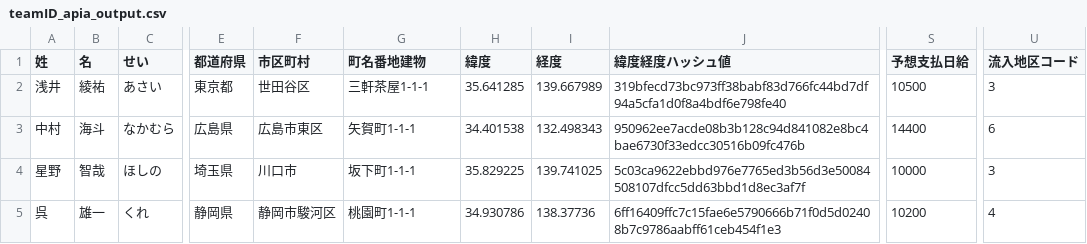
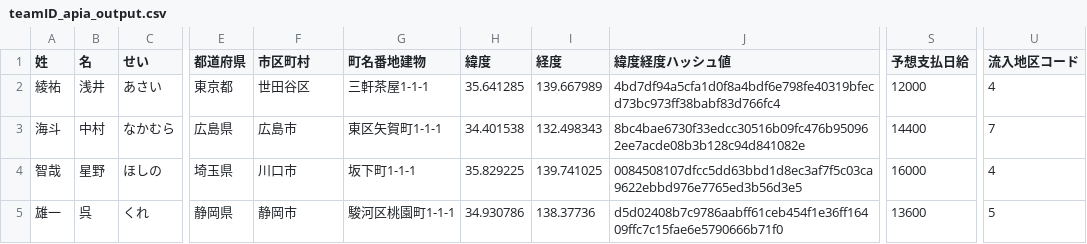
Before and after one commit to kaito-nakamura-lvgs/techBattle-2023-spring-sample, a CSV file: sample_data/teamID_apia_output.csv, drawn as a sheet; only a part is shown, gaps mark what is left out; the diff names each change by its address in the sheet, - before the commit and + after, or states it on an @@ line.

```diff
--- a/sample_data/teamID_apia_output.csv
+++ b/sample_data/teamID_apia_output.csv
-A2 (姓): 浅井
+A2 (姓): 綾祐
-B2 (名): 綾祐
+B2 (名): 浅井
-J2 (緯度経度ハッシュ値): 319bfecd73bc973ff38babf83d766fc44bd7df94a5cfa1d0f8a4bdf6e798fe40
+J2 (緯度経度ハッシュ値): 4bd7df94a5cfa1d0f8a4bdf6e798fe40319bfecd73bc973ff38babf83d766fc4
-S2 (予想支払日給): 10500
+S2 (予想支払日給): 12000
-U2 (流入地区コード): 3
+U2 (流入地区コード): 4
-A3 (姓): 中村
+A3 (姓): 海斗
-B3 (名): 海斗
+B3 (名): 中村
-F3 (市区町村): 広島市東区
+F3 (市区町村): 広島市
-G3 (町名番地建物): 矢賀町1-1-1
+G3 (町名番地建物): 東区矢賀町1-1-1
-J3 (緯度経度ハッシュ値): 950962ee7acde08b3b128c94d841082e8bc4bae6730f33edcc30516b09fc476b
+J3 (緯度経度ハッシュ値): 8bc4bae6730f33edcc30516b09fc476b950962ee7acde08b3b128c94d841082e
-U3 (流入地区コード): 6
+U3 (流入地区コード): 7
-A4 (姓): 星野
+A4 (姓): 智哉
-B4 (名): 智哉
+B4 (名): 星野
-J4 (緯度経度ハッシュ値): 5c03ca9622ebbd976e7765ed3b56d3e50084508107dfcc5dd63bbd1d8ec3af7f
+J4 (緯度経度ハッシュ値): 0084508107dfcc5dd63bbd1d8ec3af7f5c03ca9622ebbd976e7765ed3b56d3e5
-S4 (予想支払日給): 10000
+S4 (予想支払日給): 16000
-U4 (流入地区コード): 3
+U4 (流入地区コード): 4
-A5 (姓): 呉
+A5 (姓): 雄一
-B5 (名): 雄一
+B5 (名): 呉
-F5 (市区町村): 静岡市駿河区
+F5 (市区町村): 静岡市
-G5 (町名番地建物): 桃園町1-1-1
+G5 (町名番地建物): 駿河区桃園町1-1-1
-J5 (緯度経度ハッシュ値): 6ff16409ffc7c15fae6e5790666b71f0d5d02408b7c9786aabff61ceb454f1e3
+J5 (緯度経度ハッシュ値): d5d02408b7c9786aabff61ceb454f1e36ff16409ffc7c15fae6e5790666b71f0
-S5 (予想支払日給): 10200
+S5 (予想支払日給): 13600
-U5 (流入地区コード): 4
+U5 (流入地区コード): 5
```
Also changed, not shown: sample_data/teamID_apib_output.csv.
